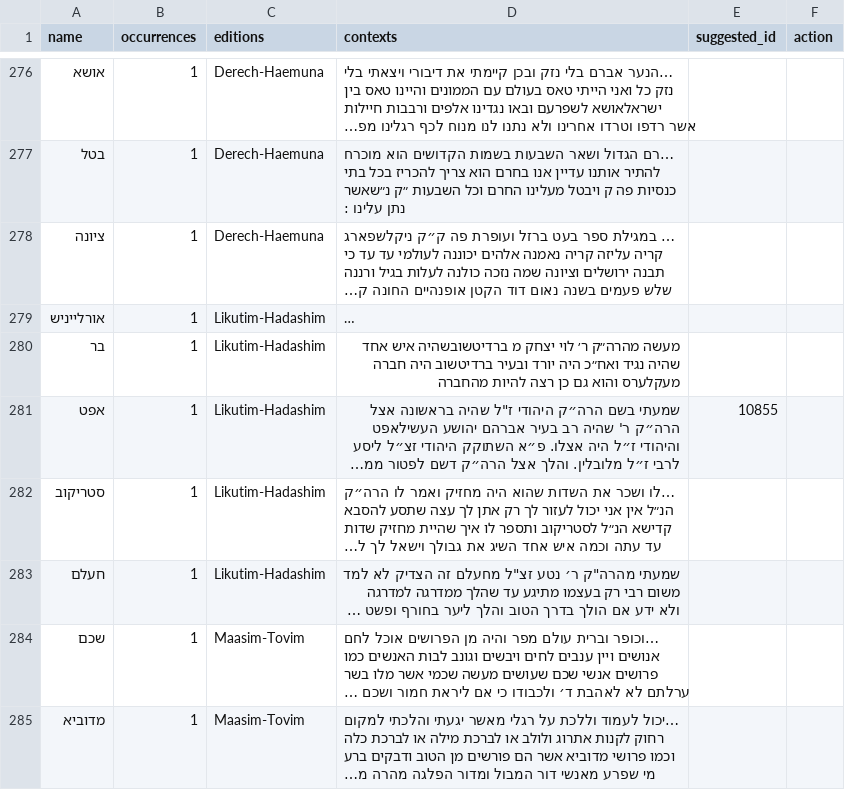
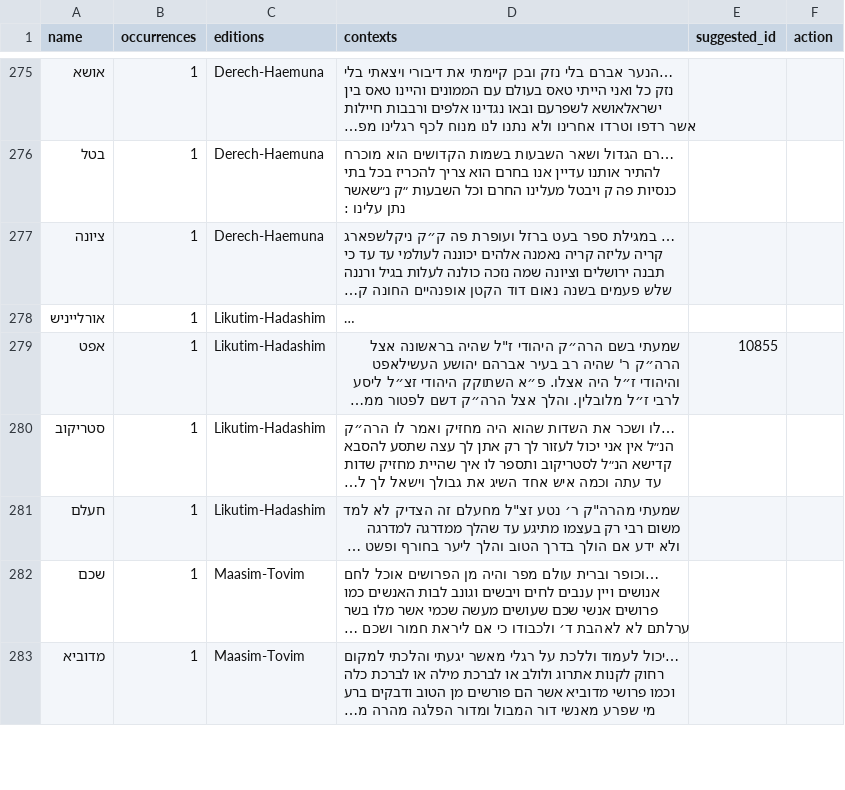
Before and after one commit to sinairusinek/Hasidigital, a TSV file: editions/kimatch/kima_review_report.tsv, drawn as a sheet; only a part is shown, gaps mark what is left out; long unchanged cells end in …; removed rows and columns are numbered as before the commit, all else as after; the diff covers the shown part only; the diff names each change by its address in the sheet, - before the commit and + after, or states it on an @@ line.

```diff
--- a/editions/kimatch/kima_review_report.tsv
+++ b/editions/kimatch/kima_review_report.tsv
-row 280: בר | 1 | Likutim-Hadashim | מעשה מהרה״ק ר׳ לוי יצחק מ ברדיטשובשהיה איש אחד שהיה נגיד ואח״כ היה יורד ובעיר ברדיטשוב היה חברה מעקלערס והוא גם כן רצה להיות מהחברה
```
Also changed, not shown: 2 added rows and 3 removed rows elsewhere in this file, editions/kimatch/auto_confirmed.tsv, editions/kimatch/kima_review_queue.csv, 28 other files.
